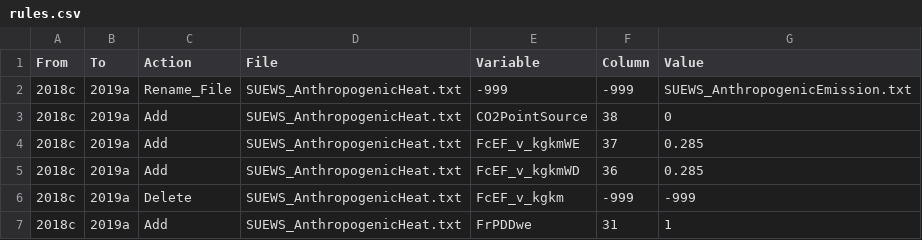
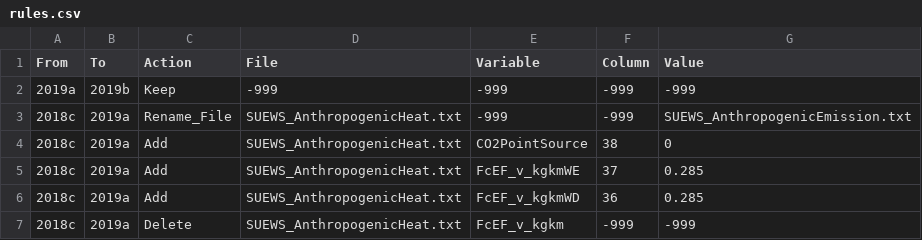
Before and after one commit to sunt05/SuPy, a CSV file: src/supy/util/rules.csv, drawn as a sheet; only a part is shown; the shorter side is filled out with more unchanged rows; the diff names each change by its address in the sheet, - before the commit and + after, or states it on an @@ line.

Commit message:
update conversion rules and cleaning

```diff
--- a/src/supy/util/rules.csv
+++ b/src/supy/util/rules.csv
+row 2: 2019a | 2019b | Keep | -999 | -999 | -999 | -999
```
Also changed, not shown: 3 other files.
